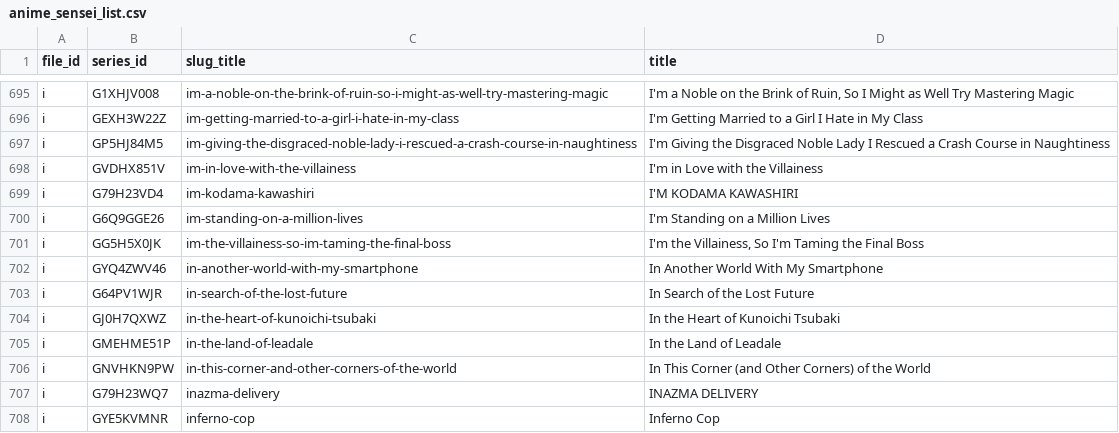
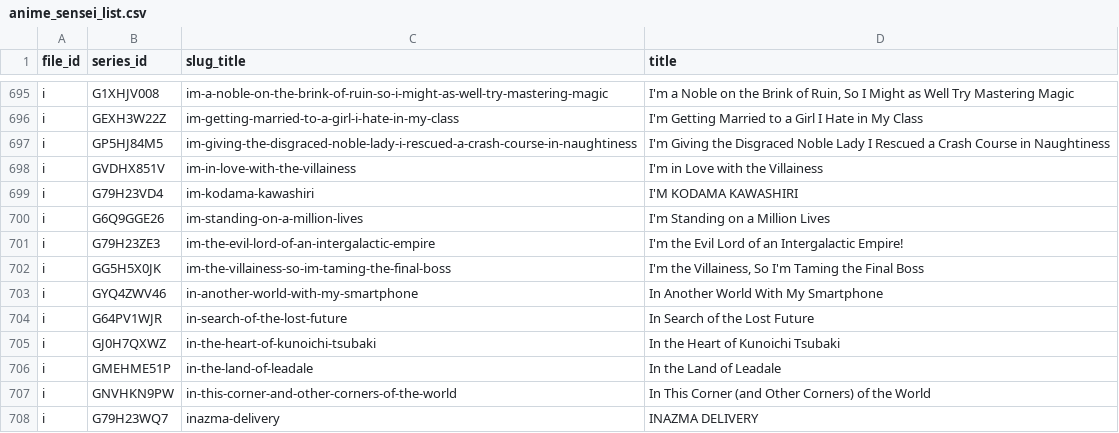
Before and after one commit to Schoperation/Tidbyt-Anime-Files, a CSV file: anime_sensei_list.csv, drawn as a sheet; only a part is shown, gaps mark what is left out; the shorter side is filled out with more unchanged rows; the diff names each change by its address in the sheet, - before the commit and + after, or states it on an @@ line.

```diff
--- a/anime_sensei_list.csv
+++ b/anime_sensei_list.csv
+row 701: i | G79H23ZE3 | im-the-evil-lord-of-an-intergalactic-empire | I'm the Evil Lord of an Intergalactic Empire!
```
Also changed, not shown: 3 other files.
